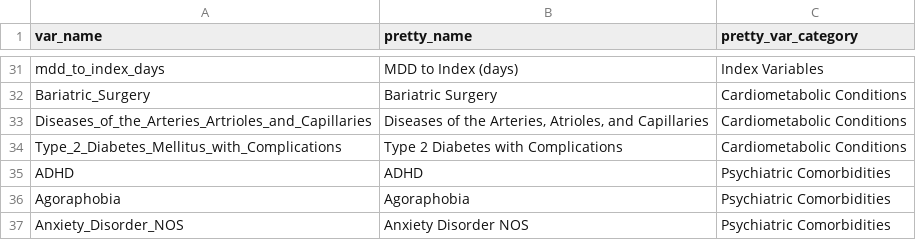
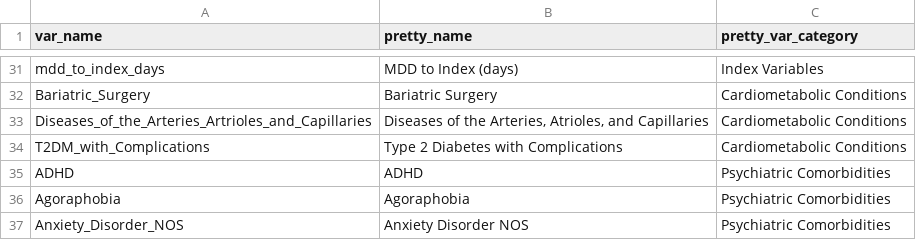
Before and after one commit to kforthman/effectsofglp1rasondepressionoutcomesinpatientswithmddandtrdSF, a CSV file: Data/var_name_to_pretty.csv, drawn as a sheet; only a part is shown, gaps mark what is left out.

Commit message:
Minor correction.

```diff
--- a/Data/var_name_to_pretty.csv
+++ b/Data/var_name_to_pretty.csv
@@ -33,3 +33,3 @@ Bariatric_Surgery,Bariatric Surgery,Cardiometabolic Conditions
 Diseases_of_the_Arteries_Artrioles_and_Capillaries,"Diseases of the Arteries, Atrioles, and Capillaries",Cardiometabolic Conditions
-Type_2_Diabetes_Mellitus_with_Complications,Type 2 Diabetes with Complications,Cardiometabolic Conditions
+T2DM_with_Complications,Type 2 Diabetes with Complications,Cardiometabolic Conditions
 ADHD,ADHD,Psychiatric Comorbidities
```
